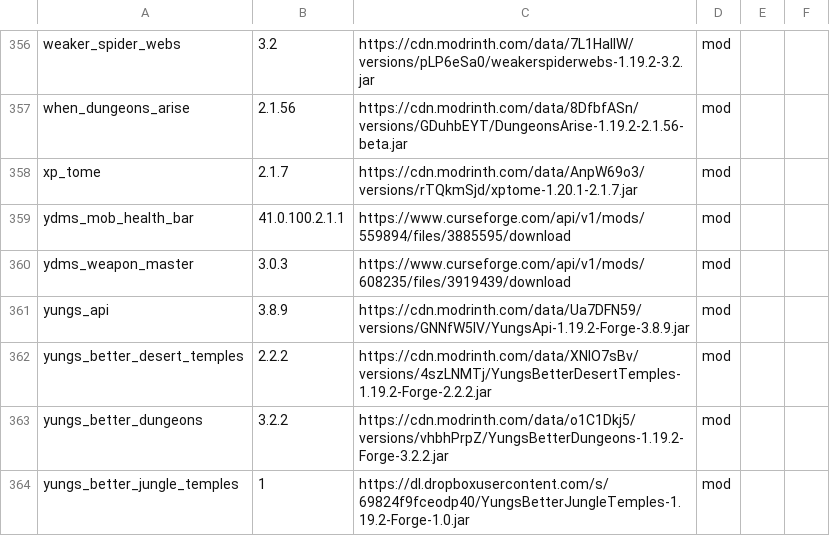
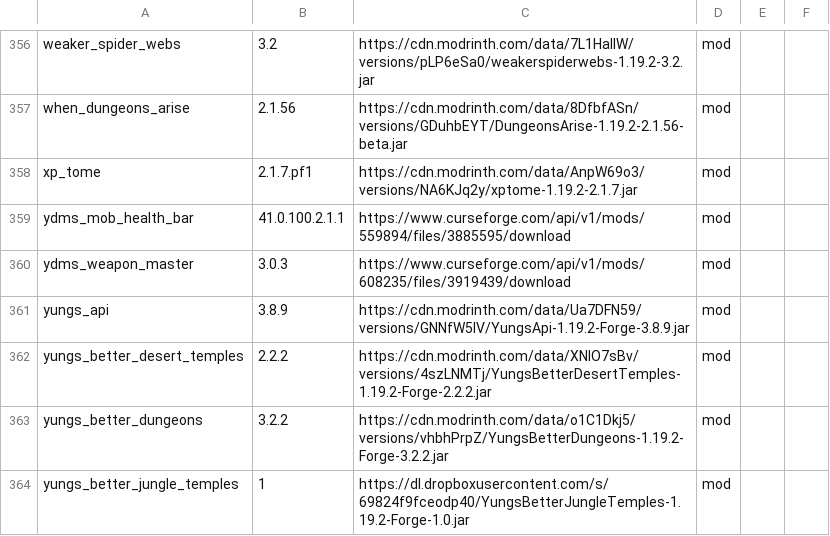
Before and after one commit to entropiccode/minecraft_packs, a CSV file: something_different/something_different.csv, drawn as a sheet; only a part is shown, gaps mark what is left out.

Commit message:
correcting downloaded xp tome version

```diff
--- a/something_different/something_different.csv
+++ b/something_different/something_different.csv
@@ -357,3 +357,3 @@ weaker_spider_webs,3.2,https://cdn.modrinth.com/data/7L1HalIW/versions/pLP6eSa0/
 when_dungeons_arise,2.1.56,https://cdn.modrinth.com/data/8DfbfASn/versions/GDuhbEYT/DungeonsArise-1.19.2-2.1.56-beta.jar,mod,,
-xp_tome,2.1.7,https://cdn.modrinth.com/data/AnpW69o3/versions/rTQkmSjd/xptome-1.20.1-2.1.7.jar,mod,,
+xp_tome,2.1.7.pf1,https://cdn.modrinth.com/data/AnpW69o3/versions/NA6KJq2y/xptome-1.19.2-2.1.7.jar,mod,,
 ydms_mob_health_bar,41.0.100.2.1.1,https://www.curseforge.com/api/v1/mods/559894/files/3885595/download,mod,,
```
